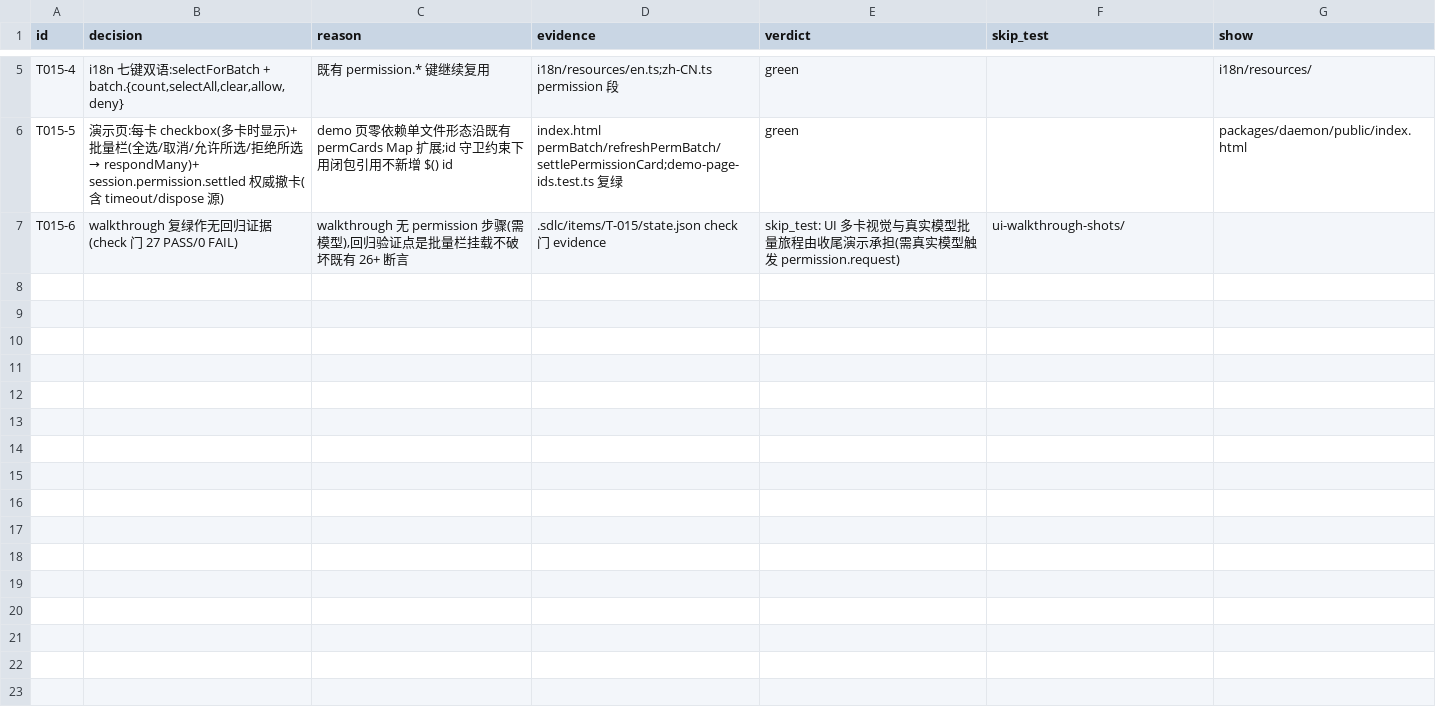
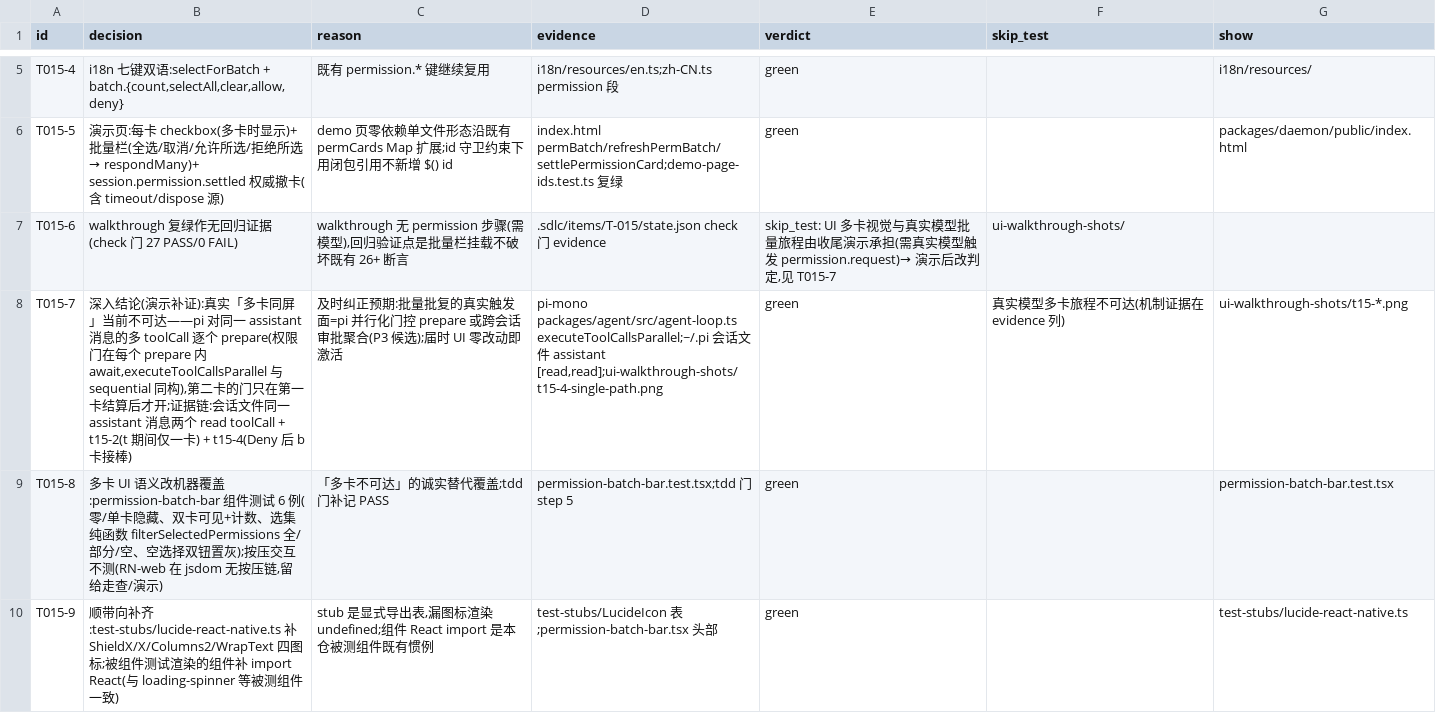
Before and after one commit to ariesfish/pie, a TSV file: .audit/T-015.tsv, drawn as a sheet; only a part is shown, gaps mark what is left out.

Commit message:
test(app): 批量栏组件测试 6 例补多卡不可达覆盖(pi 串行 prepare 发现)+ a11y role + stub 补图标 (T-015 补证)

```diff
--- a/.audit/T-015.tsv
+++ b/.audit/T-015.tsv
@@ -6,2 +6,5 @@ T015-4	i18n 七键双语:selectForBatch + batch.{count,selectAll,clear,allow,den
 T015-5	演示页:每卡 checkbox(多卡时显示)+ 批量栏(全选/取消/允许所选/拒绝所选 → respondMany)+ session.permission.settled 权威撤卡(含 timeout/dispose 源)	demo 页零依赖单文件形态沿既有 permCards Map 扩展;id 守卫约束下用闭包引用不新增 $() id	index.html permBatch/refreshPermBatch/settlePermissionCard;demo-page-ids.test.ts 复绿	green		packages/daemon/public/index.html
-T015-6	walkthrough 复绿作无回归证据(check 门 27 PASS/0 FAIL)	walkthrough 无 permission 步骤(需模型),回归验证点是批量栏挂载不破坏既有 26+ 断言	.sdlc/items/T-015/state.json check 门 evidence	skip_test: UI 多卡视觉与真实模型批量旅程由收尾演示承担(需真实模型触发 permission.request)	ui-walkthrough-shots/
+T015-6	walkthrough 复绿作无回归证据(check 门 27 PASS/0 FAIL)	walkthrough 无 permission 步骤(需模型),回归验证点是批量栏挂载不破坏既有 26+ 断言	.sdlc/items/T-015/state.json check 门 evidence	skip_test: UI 多卡视觉与真实模型批量旅程由收尾演示承担(需真实模型触发 permission.request)→ 演示后改判定,见 T015-7	ui-walkthrough-shots/
+T015-7	深入结论(演示补证):真实「多卡同屏」当前不可达——pi 对同一 assistant 消息的多 toolCall 逐个 prepare(权限门在每个 prepare 内 await,executeToolCallsParallel 与 sequential 同构),第二卡的门只在第一卡结算后才开;证据链:会话文件同一 assistant 消息两个 read toolCall + t15-2(t 期间仅一卡) + t15-4(Deny 后 b 卡接棒)	及时纠正预期:批量批复的真实触发面=pi 并行化门控 prepare 或跨会话审批聚合(P3 候选);届时 UI 零改动即激活	pi-mono packages/agent/src/agent-loop.ts executeToolCallsParallel;~/.pi 会话文件 assistant [read,read];ui-walkthrough-shots/t15-4-single-path.png	green	真实模型多卡旅程不可达(机制证据在 evidence 列)	ui-walkthrough-shots/t15-*.png
+T015-8	多卡 UI 语义改机器覆盖:permission-batch-bar 组件测试 6 例(零/单卡隐藏、双卡可见+计数、选集纯函数 filterSelectedPermissions 全/部分/空、空选择双钮置灰);按压交互不测(RN-web 在 jsdom 无按压链,留给走查/演示)	「多卡不可达」的诚实替代覆盖;tdd 门补记 PASS	permission-batch-bar.test.tsx;tdd 门 step 5	green		permission-batch-bar.test.tsx
+T015-9	顺带向补齐:test-stubs/lucide-react-native.ts 补 ShieldX/X/Columns2/WrapText 四图标;被组件测试渲染的组件补 import React(与 loading-spinner 等被测组件一致)	stub 是显式导出表,漏图标渲染 undefined;组件 React import 是本仓被测组件既有惯例	test-stubs/LucideIcon 表;permission-batch-bar.tsx 头部	green		test-stubs/lucide-react-native.ts
```
Also changed, not shown: 6 other files.
